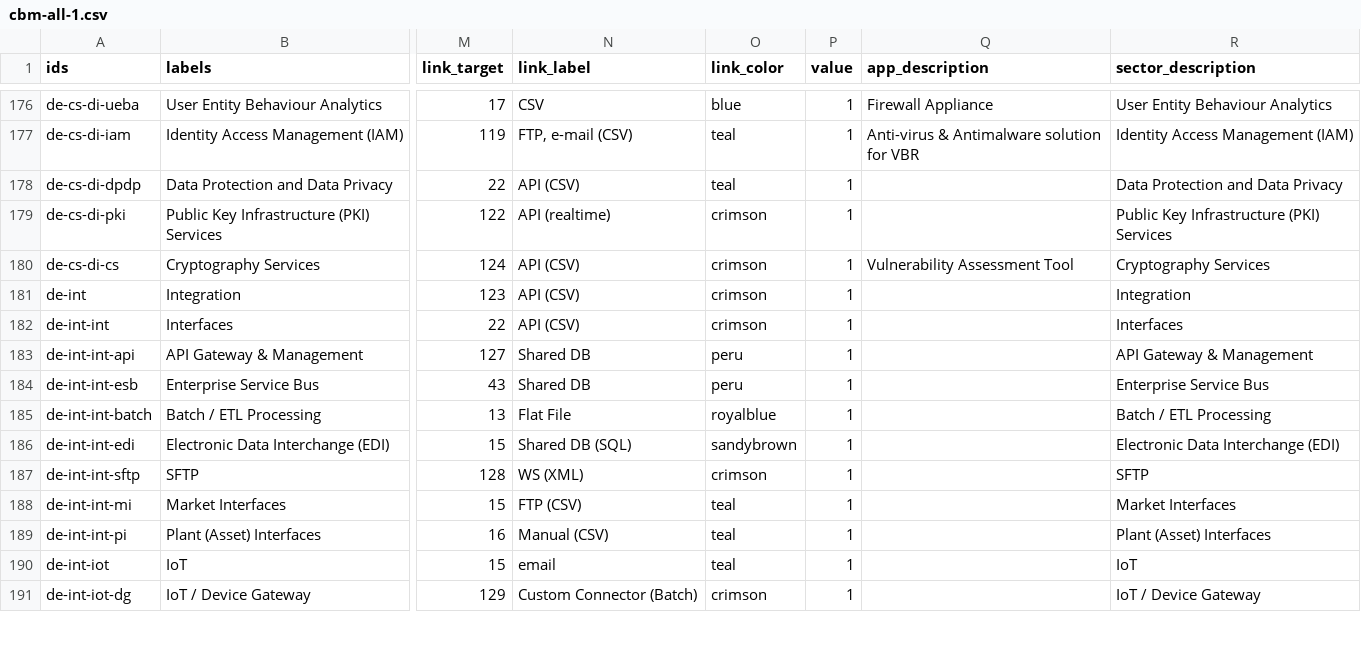
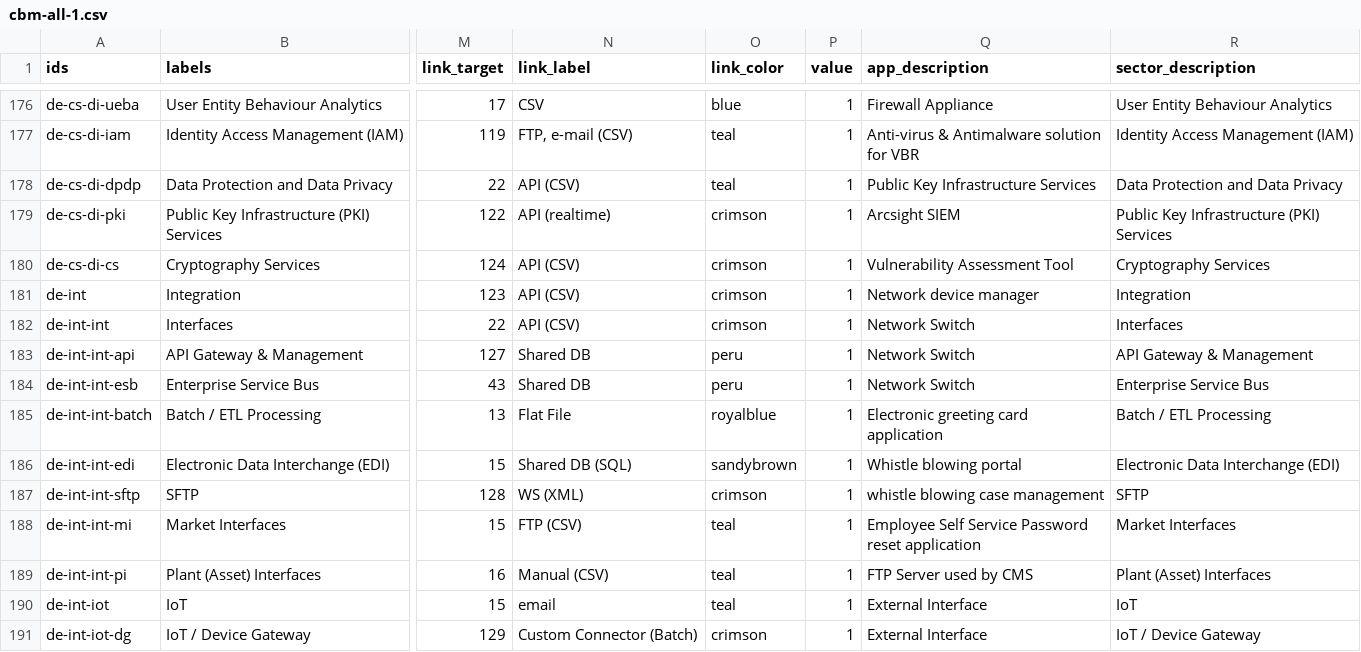
Before and after one commit to nbhogal/testJson, a CSV file: cbm-all-1.csv, drawn as a sheet; only a part is shown, gaps mark what is left out; the diff covers the shown part only; the diff names each change by its address in the sheet, - before the commit and + after, or states it on an @@ line.

Commit message:
Add files via upload

```diff
--- a/cbm-all-1.csv
+++ b/cbm-all-1.csv
-Q178 (app_description): (empty)
+Q178 (app_description): Public Key Infrastructure Services
-Q179 (app_description): (empty)
+Q179 (app_description): Arcsight SIEM
-Q181 (app_description): (empty)
+Q181 (app_description): Network device manager
-Q182:Q184 (app_description): (empty)
+Q182:Q184 (app_description): Network Switch
-Q185 (app_description): (empty)
+Q185 (app_description): Electronic greeting card application
-Q186 (app_description): (empty)
+Q186 (app_description): Whistle blowing portal
-Q187 (app_description): (empty)
+Q187 (app_description): whistle blowing case management
-Q188 (app_description): (empty)
+Q188 (app_description): Employee Self Service Password reset application
-Q189 (app_description): (empty)
+Q189 (app_description): FTP Server used by CMS
-Q190:Q191 (app_description): (empty)
+Q190:Q191 (app_description): External Interface
```
Also changed, not shown: 36 edited cells elsewhere in this file.
